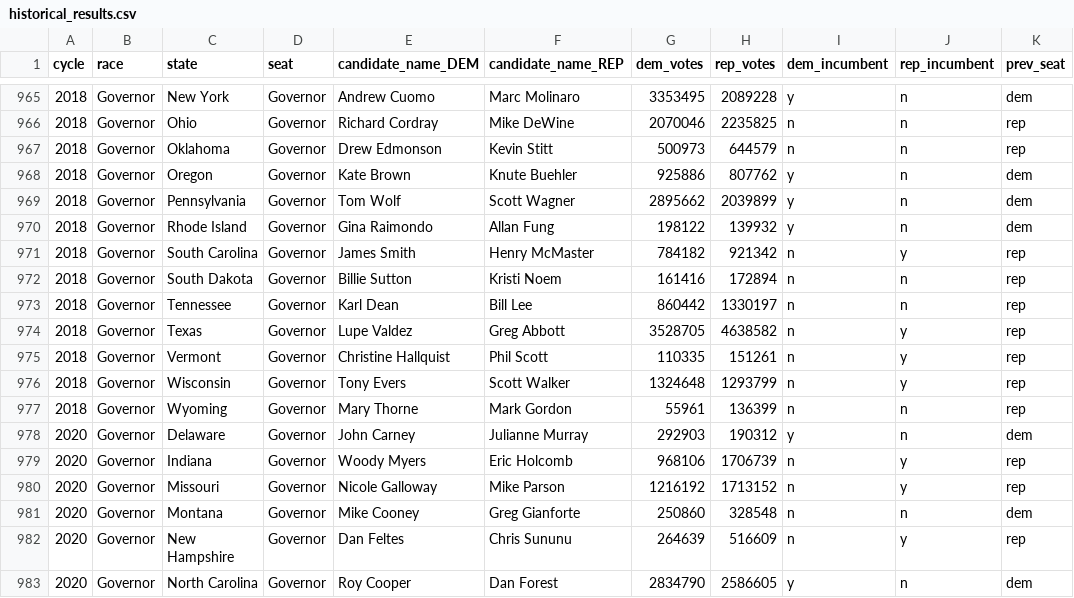
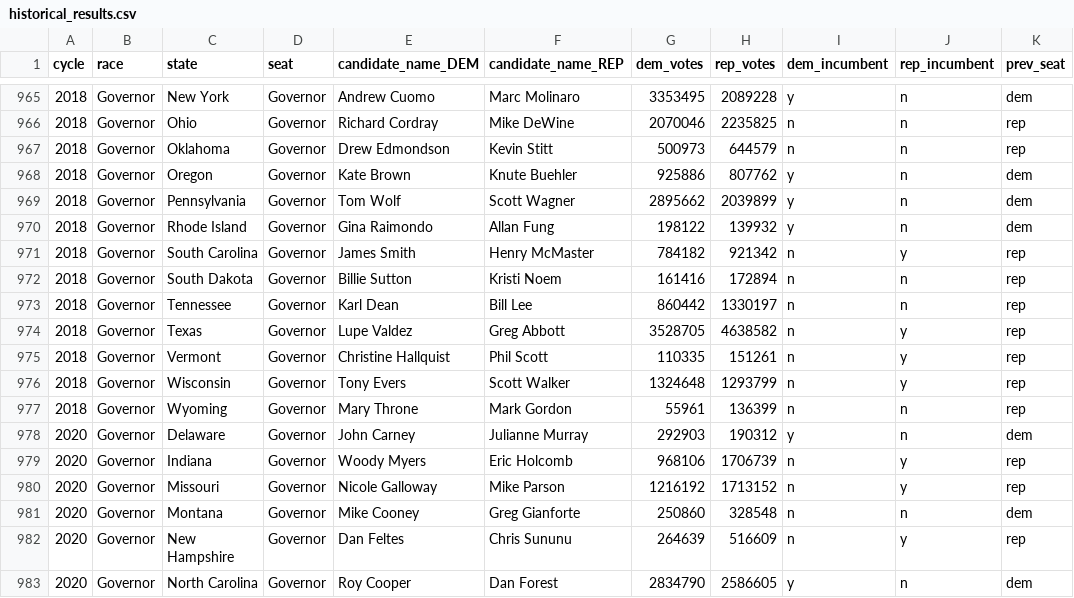
Before and after one commit to markjrieke/2022-midterm-forecasts, a CSV file: data/models/midterm_model/historical_results.csv, drawn as a sheet; only a part is shown, gaps mark what is left out.

Commit message:
recode candidate names for endorsements

```diff
--- a/data/models/midterm_model/historical_results.csv
+++ b/data/models/midterm_model/historical_results.csv
@@ -966,3 +966,3 @@ cycle,race,state,seat,candidate_name_DEM,candidate_name_REP,dem_votes,rep_votes,
 2018,Governor,Ohio,Governor,Richard Cordray,Mike DeWine,2070046,2235825,n,n,rep
-2018,Governor,Oklahoma,Governor,Drew Edmonson,Kevin Stitt,500973,644579,n,n,rep
+2018,Governor,Oklahoma,Governor,Drew Edmondson,Kevin Stitt,500973,644579,n,n,rep
 2018,Governor,Oregon,Governor,Kate Brown,Knute Buehler,925886,807762,y,n,dem
@@ -976,3 +976,3 @@ cycle,race,state,seat,candidate_name_DEM,candidate_name_REP,dem_votes,rep_votes,
 2018,Governor,Wisconsin,Governor,Tony Evers,Scott Walker,1324648,1293799,n,y,rep
-2018,Governor,Wyoming,Governor,Mary Thorne,Mark Gordon,55961,136399,n,n,rep
+2018,Governor,Wyoming,Governor,Mary Throne,Mark Gordon,55961,136399,n,n,rep
 2020,Governor,Delaware,Governor,John Carney,Julianne Murray,292903,190312,y,n,dem
```
Also changed, not shown: 1 other file.
